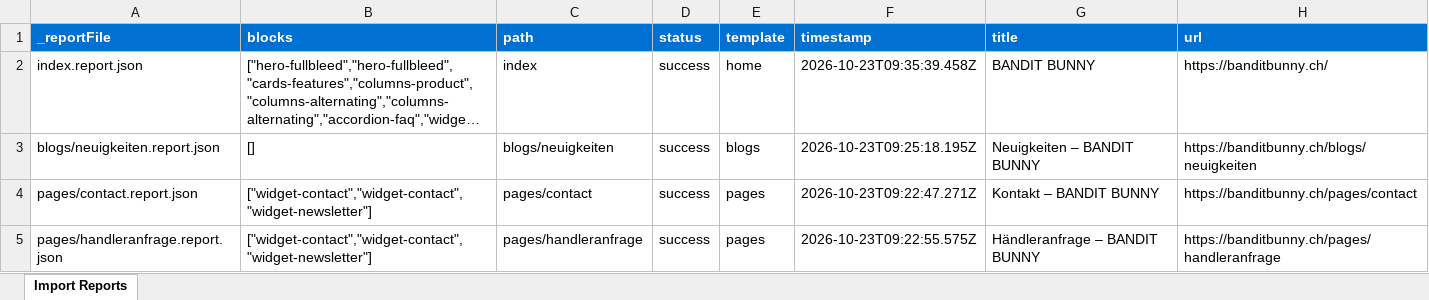
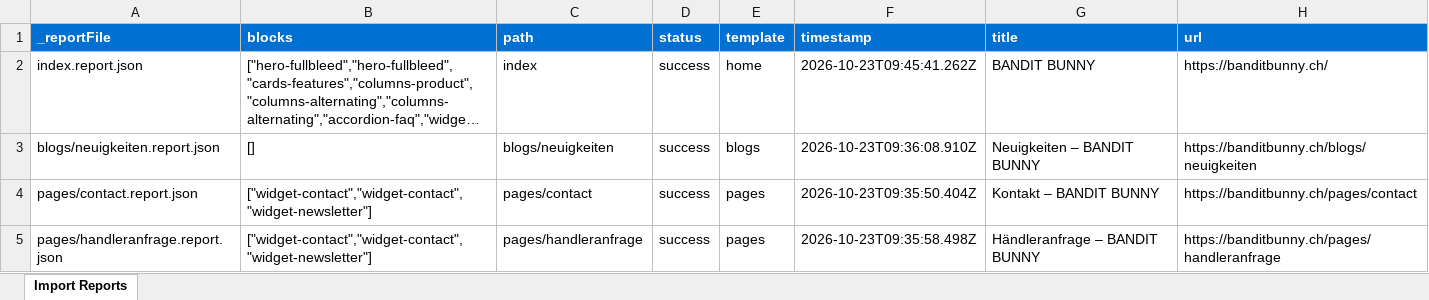
Before and after one commit to grobkonzept/bb, an Excel workbook: tools/importer/reports/import-home.report.xlsx, sheet Import Reports, drawn as a sheet; long unchanged cells end in …; values as stored, in another font and other column widths than the file's, no borders; the diff names each change by its address in the sheet, - before the commit and + after, or states it on an @@ line.

Commit message:
Add 9 blocks, update importer
Automated migration updates generated by Experience Modernization Agent.

Changed files: 24

```diff
--- a/tools/importer/reports/import-home.report.xlsx (sheet Import Reports)
+++ b/tools/importer/reports/import-home.report.xlsx (sheet Import Reports)
-F2 (timestamp): 2026-10-23T09:35:39.458Z
+F2 (timestamp): 2026-10-23T09:45:41.262Z
-F3 (timestamp): 2026-10-23T09:25:18.195Z
+F3 (timestamp): 2026-10-23T09:36:08.910Z
-F4 (timestamp): 2026-10-23T09:22:47.271Z
+F4 (timestamp): 2026-10-23T09:35:50.404Z
-F5 (timestamp): 2026-10-23T09:22:55.575Z
+F5 (timestamp): 2026-10-23T09:35:58.498Z
```
Also changed, not shown: 23 other files.
